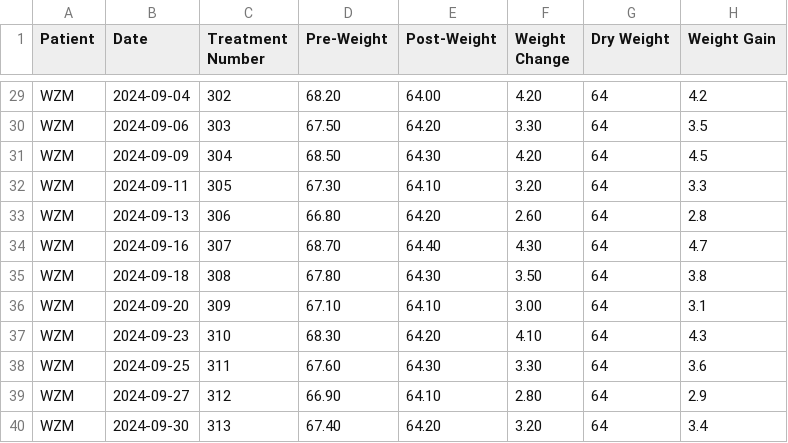
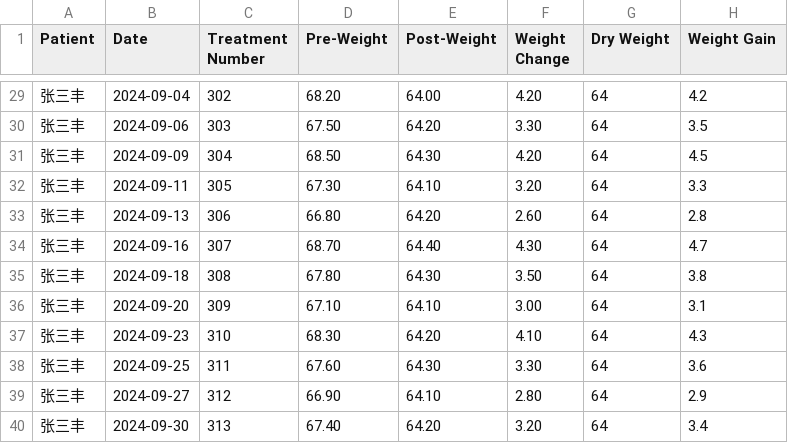
Before and after one commit to raysyhuang/Aiverson, a CSV file: files/treatment_month_3.csv, drawn as a sheet; only a part is shown, gaps mark what is left out; the diff covers the shown part only; the diff names each change by its address in the sheet, - before the commit and + after, or states it on an @@ line.

```diff
--- a/files/treatment_month_3.csv
+++ b/files/treatment_month_3.csv
-A29:A40 (Patient): WZM
+A29:A40 (Patient): 张三丰
```
Also changed, not shown: 27 edited cells elsewhere in this file, 10 other files.
